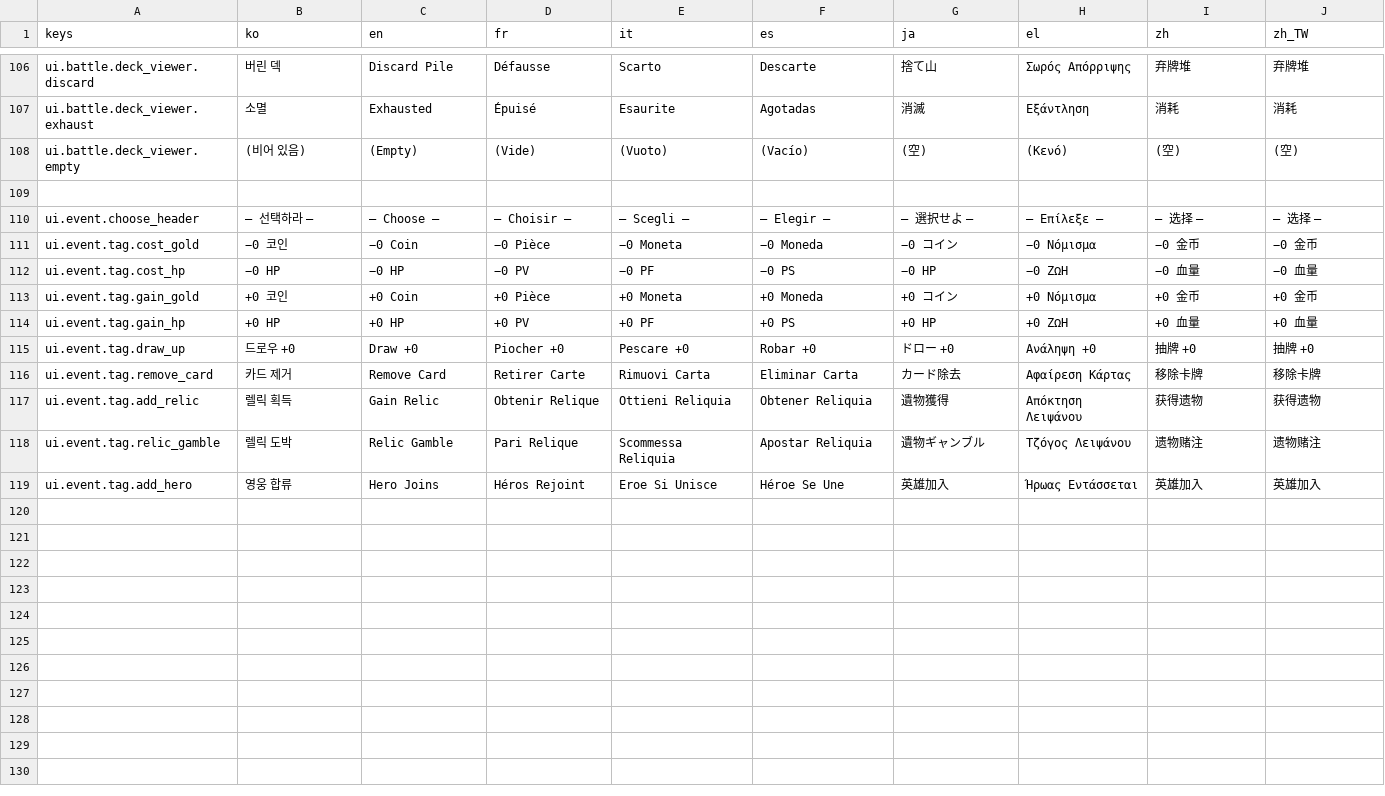
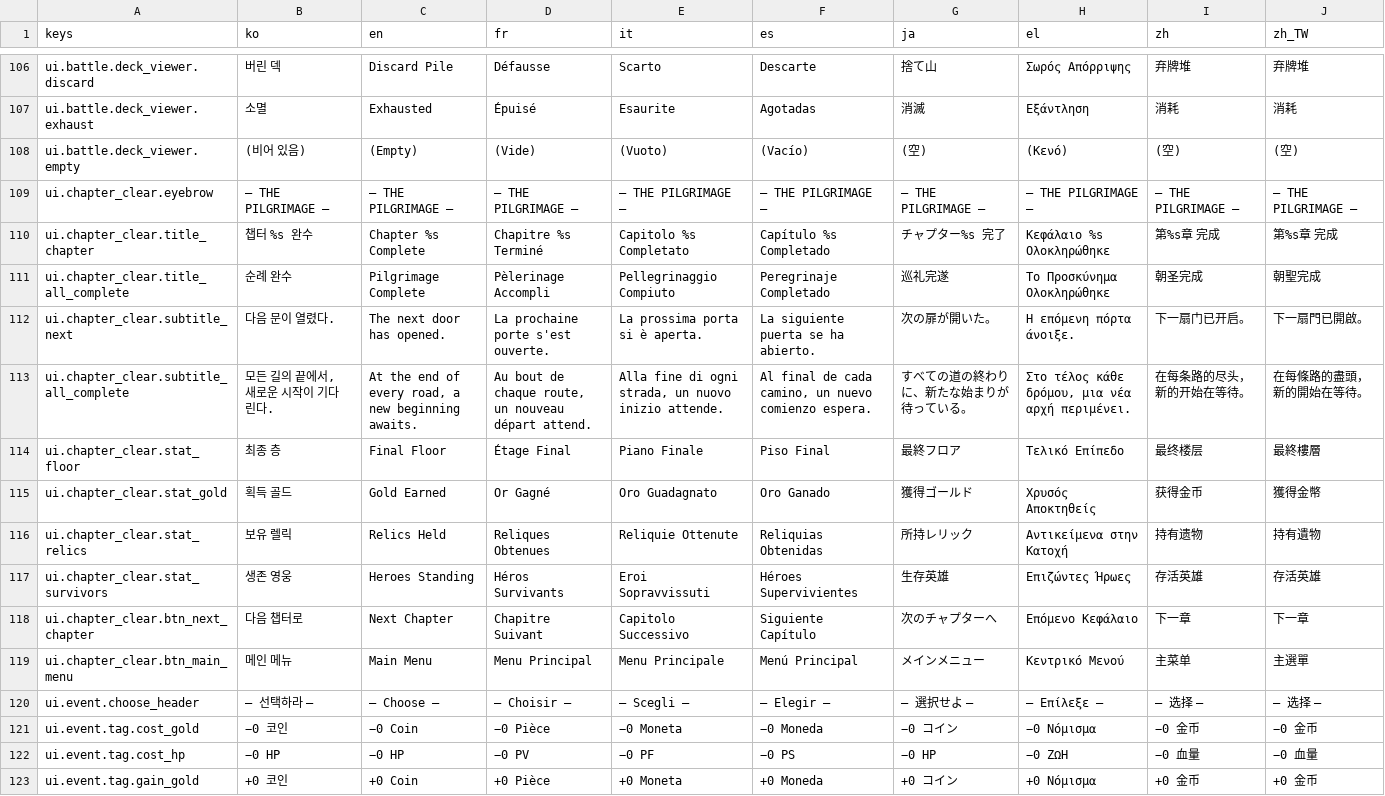
Before and after one commit to l980l/stsl, a CSV file: resources/translations/strings_ui.csv, drawn as a sheet; only a part is shown, gaps mark what is left out; the shorter side is filled out with more unchanged rows; the diff names each change by its address in the sheet, - before the commit and + after, or states it on an @@ line.

```diff
--- a/resources/translations/strings_ui.csv
+++ b/resources/translations/strings_ui.csv
-row 109: (empty)
+row 109: ui.chapter_clear.eyebrow | — THE PILGRIMAGE — | — THE PILGRIMAGE — | — THE PILGRIMAGE — | — THE PILGRIMAGE — | — THE PILGRIMAGE — | — THE PILGRIMAGE — | — THE PILGRIMAGE — | — THE PILGRIMAGE — | — THE PILGRIMAGE —
+row 110: ui.chapter_clear.title_chapter | 챕터 %s 완수 | Chapter %s Complete | Chapitre %s Terminé | Capitolo %s Completato | Capítulo %s Completado | チャプター%s 完了 | Κεφάλαιο %s Ολοκληρώθηκε | 第%s章 完成 | 第%s章 完成
+row 111: ui.chapter_clear.title_all_complete | 순례 완수 | Pilgrimage Complete | Pèlerinage Accompli | Pellegrinaggio Compiuto | Peregrinaje Completado | 巡礼完遂 | Το Προσκύνημα Ολοκληρώθηκε | 朝圣完成 | 朝聖完成
+row 112: ui.chapter_clear.subtitle_next | 다음 문이 열렸다. | The next door has opened. | La prochaine porte s'est ouverte. | La prossima porta si è aperta. | La siguiente puerta se ha abierto. | 次の扉が開いた。 | Η επόμενη πόρτα άνοιξε. | 下一扇门已开启。 | 下一扇門已開啟。
+row 113: ui.chapter_clear.subtitle_all_complete | 모든 길의 끝에서, 새로운 시작이 기다린다. | At the end of every road, a new beginning awaits. | Au bout de chaque route, un nouveau départ attend. | Alla fine di ogni strada, un nuovo inizio attende. | Al final de cada camino, un nuevo comienzo espera. | すべての道の終わりに、新たな始まりが待っている。 | Στο τέλος κάθε δρόμου, μια νέα αρχή περιμένει. | 在每条路的尽头，新的开始在等待。 | 在每條路的盡頭，新的開始在等待。
+row 114: ui.chapter_clear.stat_floor | 최종 층 | Final Floor | Étage Final | Piano Finale | Piso Final | 最終フロア | Τελικό Επίπεδο | 最终楼层 | 最終樓層
+row 115: ui.chapter_clear.stat_gold | 획득 골드 | Gold Earned | Or Gagné | Oro Guadagnato | Oro Ganado | 獲得ゴールド | Χρυσός Αποκτηθείς | 获得金币 | 獲得金幣
+row 116: ui.chapter_clear.stat_relics | 보유 렐릭 | Relics Held | Reliques Obtenues | Reliquie Ottenute | Reliquias Obtenidas | 所持レリック | Αντικείμενα στην Κατοχή | 持有遗物 | 持有遺物
+row 117: ui.chapter_clear.stat_survivors | 생존 영웅 | Heroes Standing | Héros Survivants | Eroi Sopravvissuti | Héroes Supervivientes | 生存英雄 | Επιζώντες Ήρωες | 存活英雄 | 存活英雄
+row 118: ui.chapter_clear.btn_next_chapter | 다음 챕터로 | Next Chapter | Chapitre Suivant | Capitolo Successivo | Siguiente Capítulo | 次のチャプターへ | Επόμενο Κεφάλαιο | 下一章 | 下一章
+row 119: ui.chapter_clear.btn_main_menu | 메인 메뉴 | Main Menu | Menu Principal | Menu Principale | Menú Principal | メインメニュー | Κεντρικό Μενού | 主菜单 | 主選單
```
Also changed, not shown: resources/translations/strings_card.csv, resources/translations/strings_enemy.csv, 3 other files.
